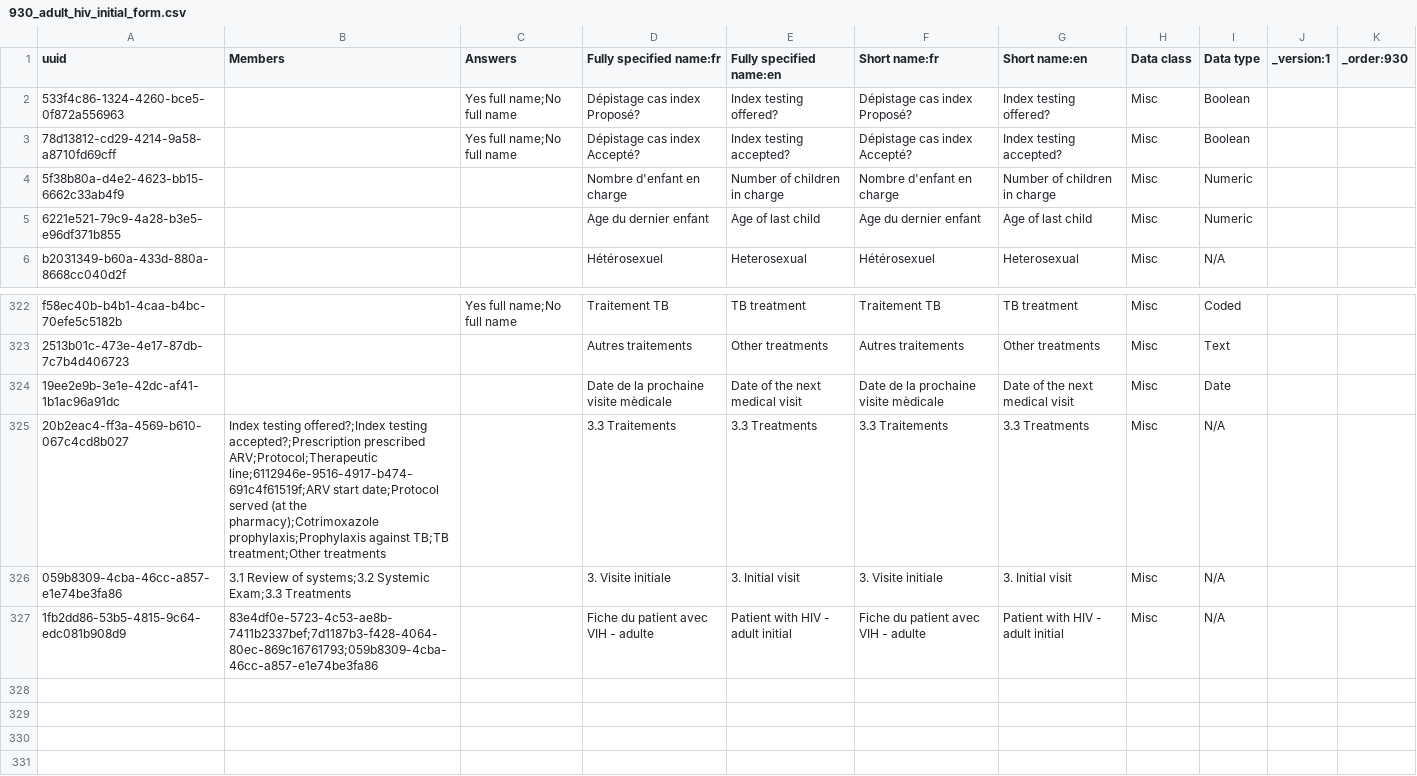
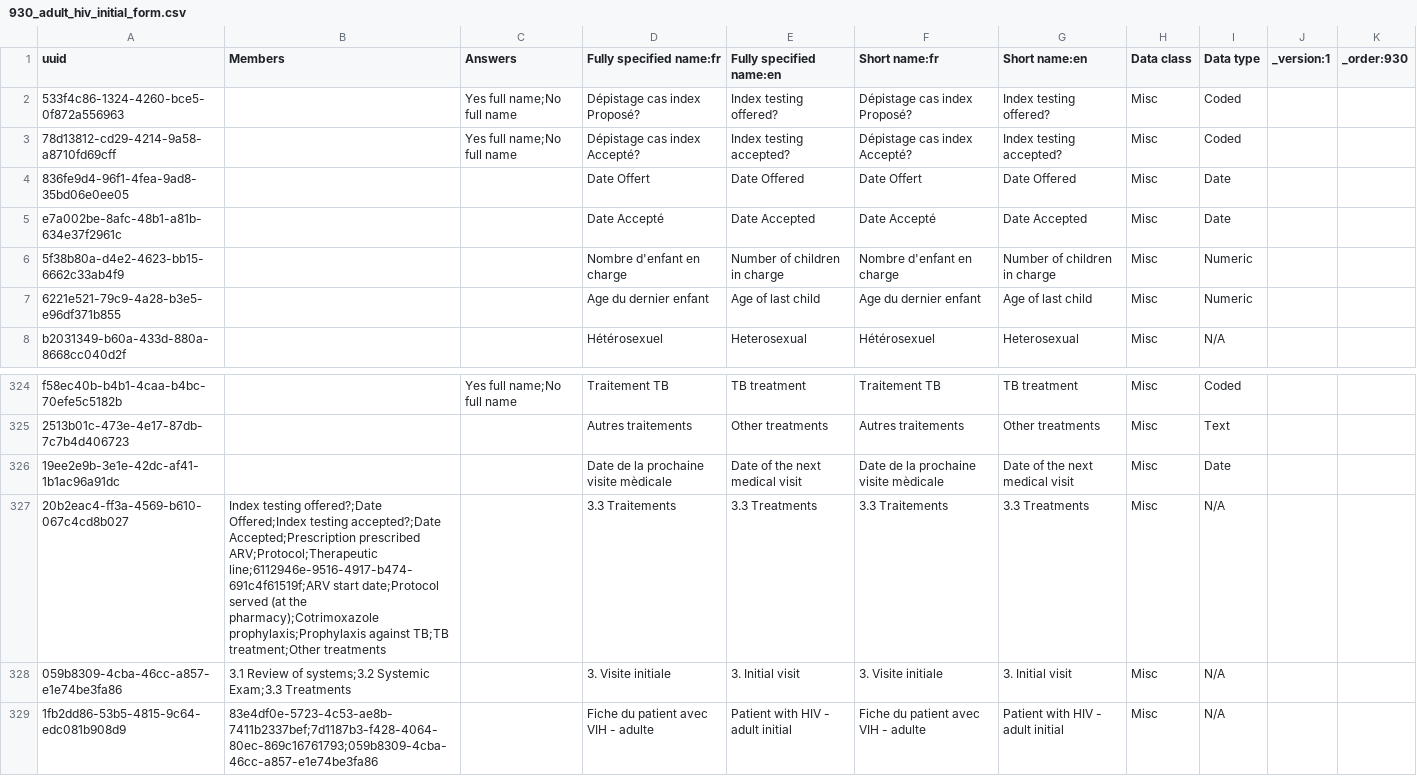
Before and after one commit to jembi/cameroon-bahmni-metadata, a CSV file: configuration/concepts/930_adult_hiv_initial_form.csv, drawn as a sheet; only a part is shown, gaps mark what is left out.

Commit message:
COM-666 Add concepts for Date Offered and Date Accepted Adds concepts for Date Offered and Date Accepted

```diff
--- a/configuration/concepts/930_adult_hiv_initial_form.csv
+++ b/configuration/concepts/930_adult_hiv_initial_form.csv
@@ -1,4 +1,6 @@
 uuid,Members,Answers,Fully specified name:fr,Fully specified name:en,Short name:fr,Short name:en,Data class,Data type,_version:1,_order:930
-533f4c86-1324-4260-bce5-0f872a556963,,Yes full name;No full name,Dépistage cas index Proposé?,Index testing offered?,Dépistage cas index Proposé?,Index testing offered?,Misc,Boolean,,
-78d13812-cd29-4214-9a58-a8710fd69cff,,Yes full name;No full name,Dépistage cas index Accepté?,Index testing accepted?,Dépistage cas index Accepté?,Index testing accepted?,Misc,Boolean,,
+533f4c86-1324-4260-bce5-0f872a556963,,Yes full name;No full name,Dépistage cas index Proposé?,Index testing offered?,Dépistage cas index Proposé?,Index testing offered?,Misc,Coded,,
+78d13812-cd29-4214-9a58-a8710fd69cff,,Yes full name;No full name,Dépistage cas index Accepté?,Index testing accepted?,Dépistage cas index Accepté?,Index testing accepted?,Misc,Coded,,
+836fe9d4-96f1-4fea-9ad8-35bd06e0ee05,,,Date Offert,Date Offered,Date Offert,Date Offered,Misc,Date,,
+e7a002be-8afc-48b1-a81b-634e37f2961c,,,Date Accepté,Date Accepted,Date Accepté,Date Accepted,Misc,Date,,
 5f38b80a-d4e2-4623-bb15-6662c33ab4f9,,,Nombre d'enfant en charge,Number of children in charge,Nombre d'enfant en charge,Number of children in charge,Misc,Numeric,,
@@ -324,3 +326,3 @@ f58ec40b-b4b1-4caa-b4bc-70efe5c5182b,,Yes full name;No full name,Traitement TB,T
 19ee2e9b-3e1e-42dc-af41-1b1ac96a91dc,,,Date de la prochaine visite mèdicale,Date of the next medical visit,Date de la prochaine visite mèdicale,Date of the next medical visit,Misc,Date,,
-20b2eac4-ff3a-4569-b610-067c4cd8b027,Index testing offered?;Index testing accepted?;Prescription prescribed ARV;Protocol;Therapeutic line;6112946e-9516-4917-b474-691c4f61519f;ARV start date;Protocol served (at the pharmacy);Cotrimoxazole prophylaxis;Prophylaxis against TB;TB treatment;Other treatments,,3.3 Traitements,3.3 Treatments,3.3 Traitements,3.3 Treatments,Misc,N/A,,
+20b2eac4-ff3a-4569-b610-067c4cd8b027,Index testing offered?;Date Offered;Index testing accepted?;Date Accepted;Prescription prescribed ARV;Protocol;Therapeutic line;6112946e-9516-4917-b474-691c4f61519f;ARV start date;Protocol served (at the pharmacy);Cotrimoxazole prophylaxis;Prophylaxis against TB;TB treatment;Other treatments,,3.3 Traitements,3.3 Treatments,3.3 Traitements,3.3 Treatments,Misc,N/A,,
 059b8309-4cba-46cc-a857-e1e74be3fa86,3.1 Review of systems;3.2 Systemic Exam;3.3 Treatments,,3. Visite initiale,3. Initial visit,3. Visite initiale,3. Initial visit,Misc,N/A,,
```
Also changed, not shown: configuration/concepts/1160_adult_hiv_followup_form.csv, configuration/concepts/1200_ANC_initial_form.csv, 1 other file.
